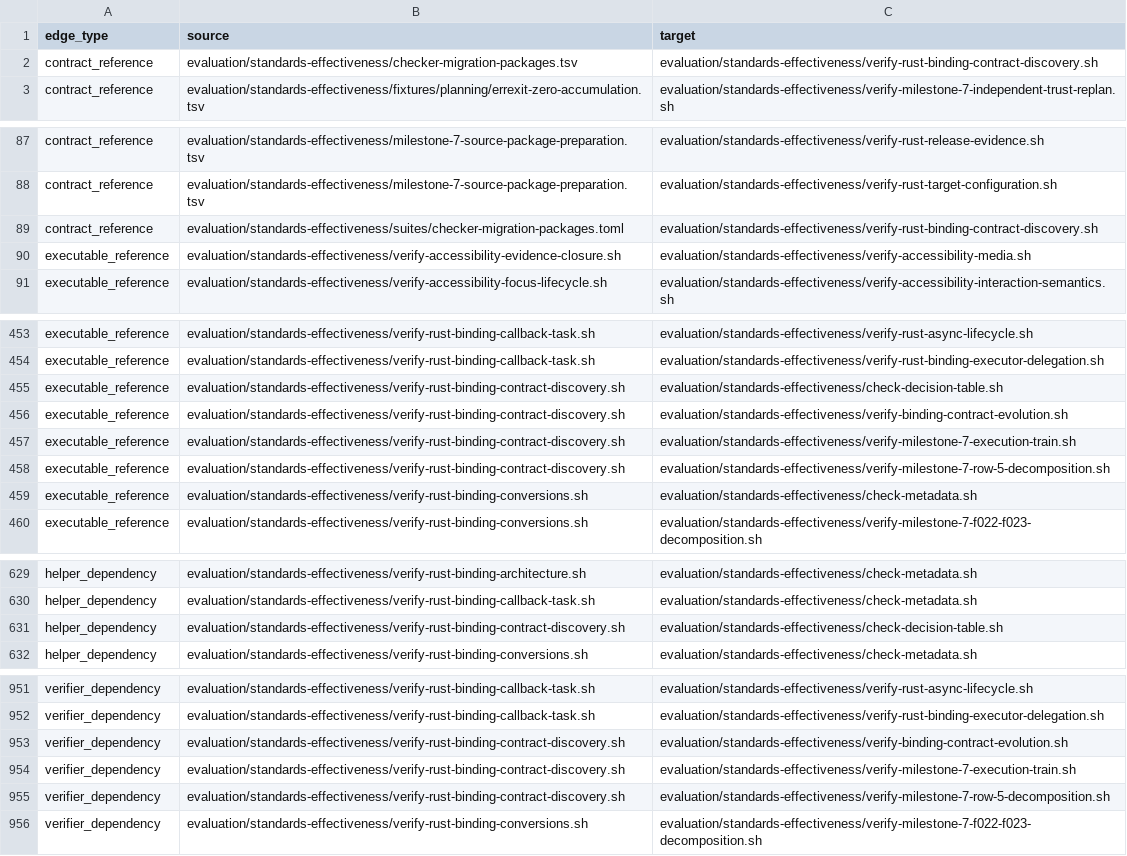
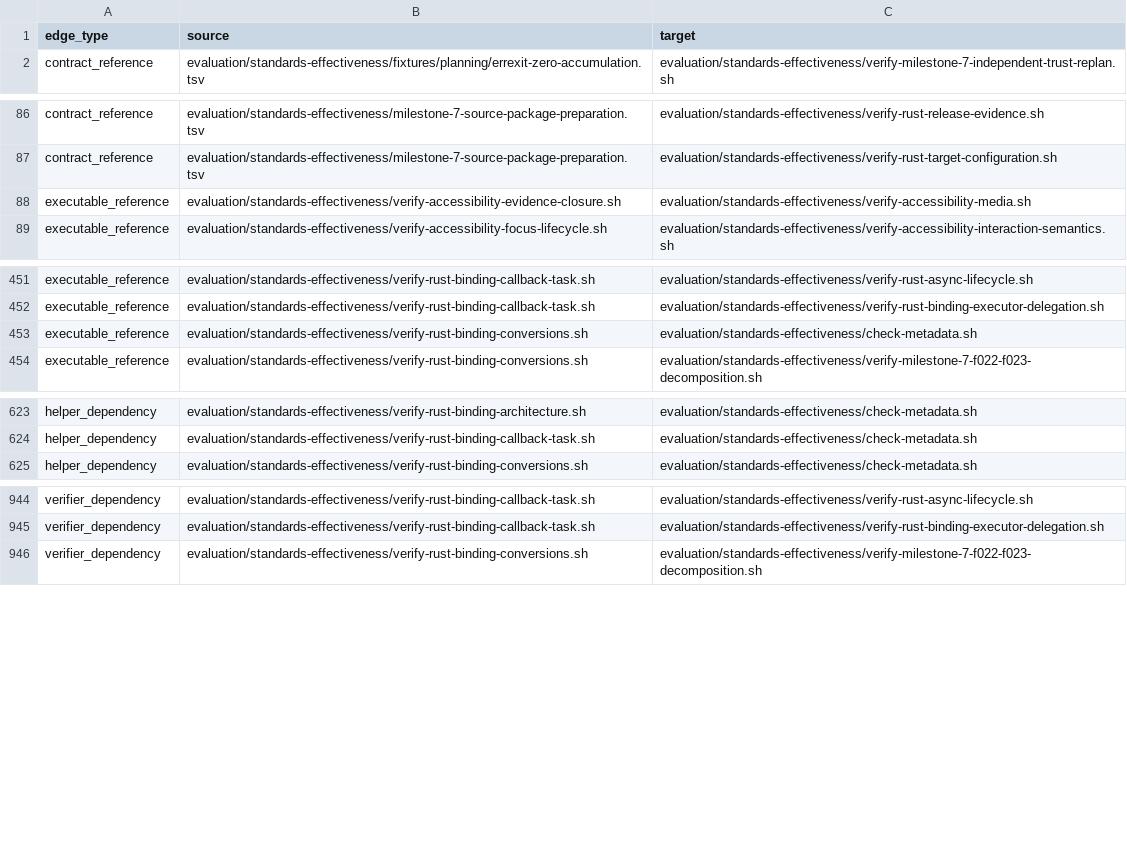
Before and after one commit to MrScripty/Coding-Standards, a TSV file: evaluation/standards-effectiveness/generated/checker-dependency-edges.tsv, drawn as a sheet; only a part is shown, gaps mark what is left out.

Commit message:
refactor(verification): migrate rust contract discovery
Replace the Rust Binding Contract Discovery Bash verifier with one registered declarative suite over the canonical decisions fixture.

Preserve ordered discovery and typed outcomes, Rust profile and former-source evidence, exact disposition and accepted plan lineage. Remove redundant schema and observed mirrors, reconcile README projection, refresh graph artifacts, and accept M3-DT2 after focused, engine, declarative, graph, plan, removed-path, and 236-entrypoint mixed-suite verification.

```diff
--- a/evaluation/standards-effectiveness/generated/checker-dependency-edges.tsv
+++ b/evaluation/standards-effectiveness/generated/checker-dependency-edges.tsv
@@ -1,3 +1,2 @@
 edge_type	source	target
-contract_reference	evaluation/standards-effectiveness/checker-migration-packages.tsv	evaluation/standards-effectiveness/verify-rust-binding-contract-discovery.sh
 contract_reference	evaluation/standards-effectiveness/fixtures/planning/errexit-zero-accumulation.tsv	evaluation/standards-effectiveness/verify-milestone-7-independent-trust-replan.sh
@@ -88,3 +87,2 @@ contract_reference	evaluation/standards-effectiveness/milestone-7-source-package
 contract_reference	evaluation/standards-effectiveness/milestone-7-source-package-preparation.tsv	evaluation/standards-effectiveness/verify-rust-target-configuration.sh
-contract_reference	evaluation/standards-effectiveness/suites/checker-migration-packages.toml	evaluation/standards-effectiveness/verify-rust-binding-contract-discovery.sh
 executable_reference	evaluation/standards-effectiveness/verify-accessibility-evidence-closure.sh	evaluation/standards-effectiveness/verify-accessibility-media.sh
@@ -454,6 +452,2 @@ executable_reference	evaluation/standards-effectiveness/verify-rust-binding-call
 executable_reference	evaluation/standards-effectiveness/verify-rust-binding-callback-task.sh	evaluation/standards-effectiveness/verify-rust-binding-executor-delegation.sh
-executable_reference	evaluation/standards-effectiveness/verify-rust-binding-contract-discovery.sh	evaluation/standards-effectiveness/check-decision-table.sh
-executable_reference	evaluation/standards-effectiveness/verify-rust-binding-contract-discovery.sh	evaluation/standards-effectiveness/verify-binding-contract-evolution.sh
-executable_reference	evaluation/standards-effectiveness/verify-rust-binding-contract-discovery.sh	evaluation/standards-effectiveness/verify-milestone-7-execution-train.sh
-executable_reference	evaluation/standards-effectiveness/verify-rust-binding-contract-discovery.sh	evaluation/standards-effectiveness/verify-milestone-7-row-5-decomposition.sh
 executable_reference	evaluation/standards-effectiveness/verify-rust-binding-conversions.sh	evaluation/standards-effectiveness/check-metadata.sh
@@ -630,3 +624,2 @@ helper_dependency	evaluation/standards-effectiveness/verify-rust-binding-archite
 helper_dependency	evaluation/standards-effectiveness/verify-rust-binding-callback-task.sh	evaluation/standards-effectiveness/check-metadata.sh
-helper_dependency	evaluation/standards-effectiveness/verify-rust-binding-contract-discovery.sh	evaluation/standards-effectiveness/check-decision-table.sh
 helper_dependency	evaluation/standards-effectiveness/verify-rust-binding-conversions.sh	evaluation/standards-effectiveness/check-metadata.sh
@@ -952,5 +945,2 @@ verifier_dependency	evaluation/standards-effectiveness/verify-rust-binding-callb
 verifier_dependency	evaluation/standards-effectiveness/verify-rust-binding-callback-task.sh	evaluation/standards-effectiveness/verify-rust-binding-executor-delegation.sh
-verifier_dependency	evaluation/standards-effectiveness/verify-rust-binding-contract-discovery.sh	evaluation/standards-effectiveness/verify-binding-contract-evolution.sh
-verifier_dependency	evaluation/standards-effectiveness/verify-rust-binding-contract-discovery.sh	evaluation/standards-effectiveness/verify-milestone-7-execution-train.sh
-verifier_dependency	evaluation/standards-effectiveness/verify-rust-binding-contract-discovery.sh	evaluation/standards-effectiveness/verify-milestone-7-row-5-decomposition.sh
 verifier_dependency	evaluation/standards-effectiveness/verify-rust-binding-conversions.sh	evaluation/standards-effectiveness/verify-milestone-7-f022-f023-decomposition.sh
```
Also changed, not shown: evaluation/standards-effectiveness/checker-migration-packages.tsv, evaluation/standards-effectiveness/generated/checker-dependency-components.tsv, 13 other files.
